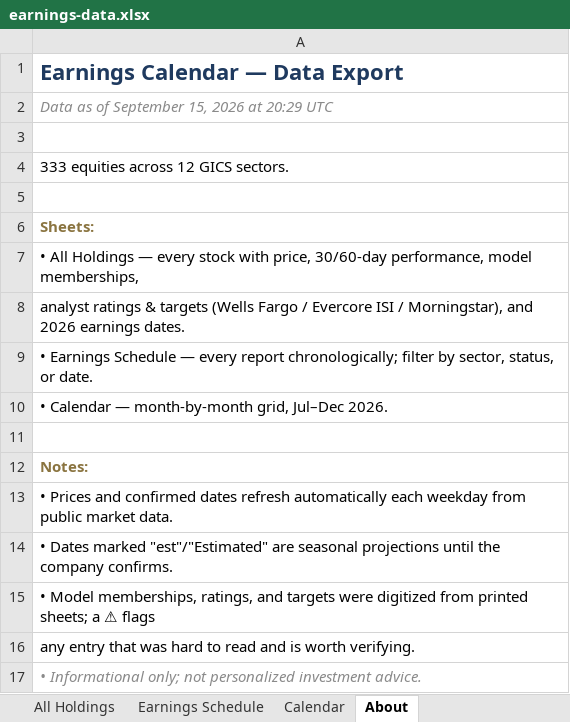
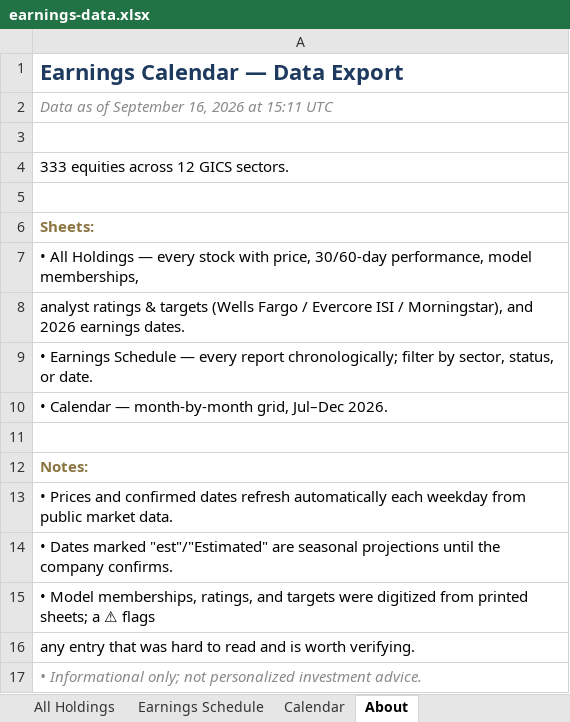
Before and after one commit to alexpkatz/earnings-calendar, an Excel workbook: earnings-data.xlsx, sheet About, drawn as a sheet; values as stored, in another font and other column widths than the file's, no borders; the diff names each change by its address in the sheet, - before the commit and + after, or states it on an @@ line.

```diff
--- a/earnings-data.xlsx (sheet About)
+++ b/earnings-data.xlsx (sheet About)
-A2: Data as of September 15, 2026 at 20:29 UTC
+A2: Data as of September 16, 2026 at 15:11 UTC
```
Also changed, not shown: sheet All Holdings, sheet Earnings Schedule, sheet Calendar, 1 other file.
